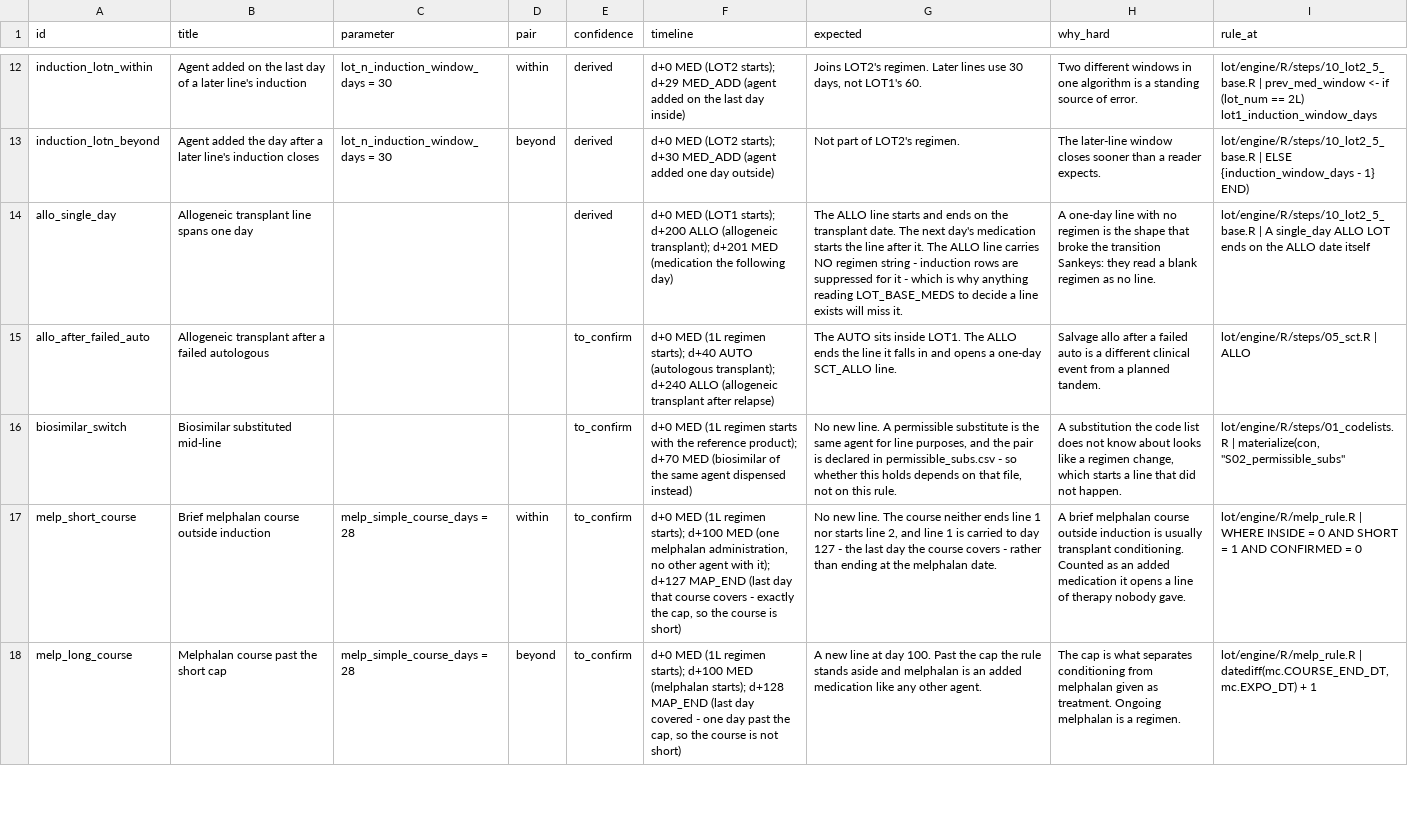
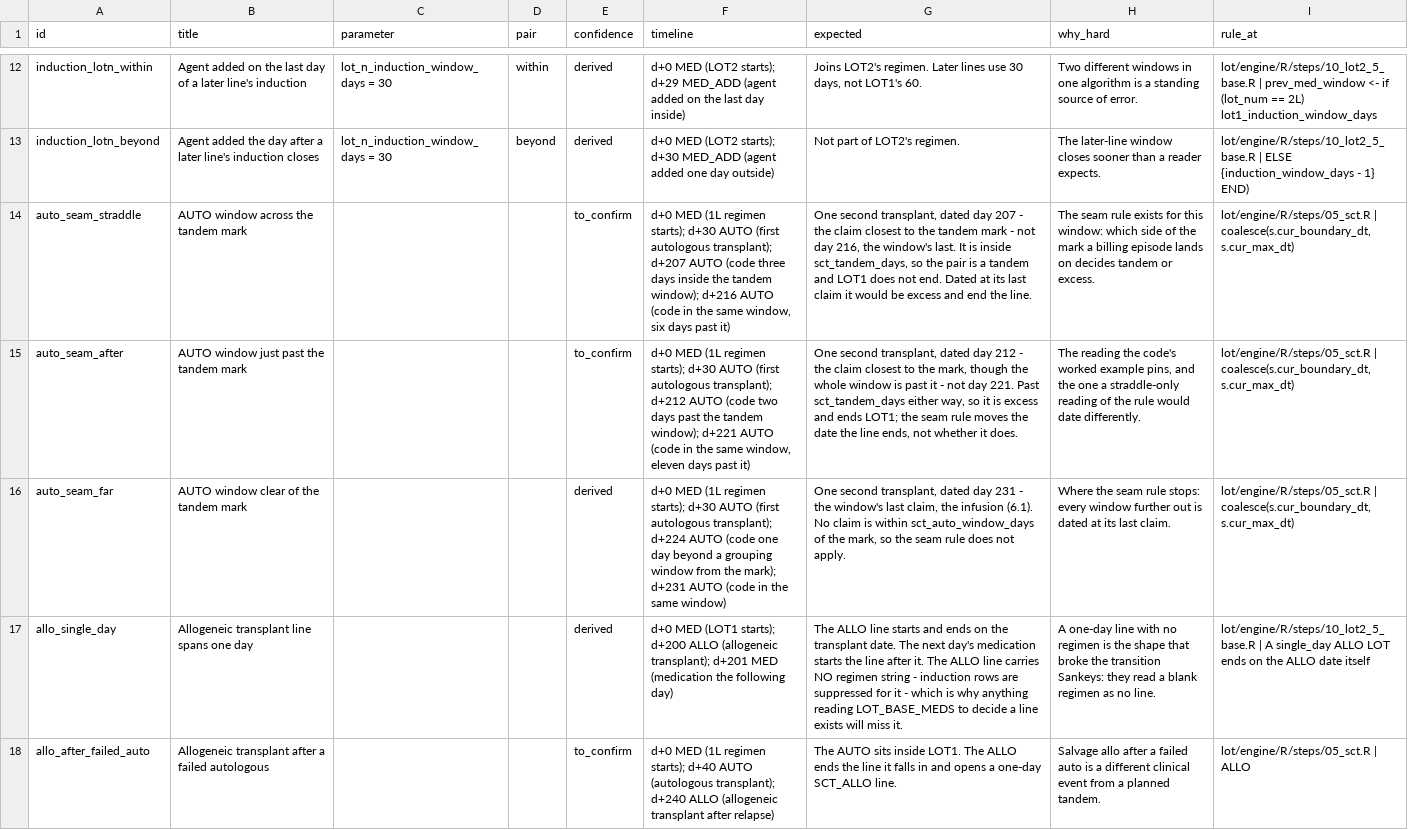
Before and after one commit to salzburry/julialot, a CSV file: mdv_sep29/lot/validation/out/lot_edge_case_vignettes.csv, drawn as a sheet; only a part is shown, gaps mark what is left out; the shorter side is filled out with more unchanged rows; the diff names each change by its address in the sheet, - before the commit and + after, or states it on an @@ line.

```diff
--- a/mdv_sep29/lot/validation/out/lot_edge_case_vignettes.csv
+++ b/mdv_sep29/lot/validation/out/lot_edge_case_vignettes.csv
+row 14: auto_seam_straddle | AUTO window across the tandem mark |  |  | to_confirm | d+0 MED (1L regimen starts); d+30 AUTO (first autologous transplant); d+207 AUTO (code three days inside the tandem window); d+216 AUTO (code in the same window, six days past it) | One second transplant, dated day 207 - the claim closest to the tandem mark - not day 216, the window's last. It is inside sct_tandem_days, so the pair is a tandem and LOT1 does not end. Dated at its last claim it would be excess and end the line. | The seam rule exists for this window: which side of the mark a billing episode lands on decides tandem or excess. | lot/engine/R/steps/05_sct.R | coalesce(s.cur_boundary_dt, s.cur_max_dt)
+row 15: auto_seam_after | AUTO window just past the tandem mark |  |  | to_confirm | d+0 MED (1L regimen starts); d+30 AUTO (first autologous transplant); d+212 AUTO (code two days past the tandem window); d+221 AUTO (code in the same window, eleven days past it) | One second transplant, dated day 212 - the claim closest to the mark, though the whole window is past it - not day 221. Past sct_tandem_days either way, so it is excess and ends LOT1; the seam rule moves the date the line ends, not whether it does. | The reading the code's worked example pins, and the one a straddle-only reading of the rule would date differently. | lot/engine/R/steps/05_sct.R | coalesce(s.cur_boundary_dt, s.cur_max_dt)
+row 16: auto_seam_far | AUTO window clear of the tandem mark |  |  | derived | d+0 MED (1L regimen starts); d+30 AUTO (first autologous transplant); d+224 AUTO (code one day beyond a grouping window from the mark); d+231 AUTO (code in the same window) | One second transplant, dated day 231 - the window's last claim, the infusion (6.1). No claim is within sct_auto_window_days of the mark, so the seam rule does not apply. | Where the seam rule stops: every window further out is dated at its last claim. | lot/engine/R/steps/05_sct.R | coalesce(s.cur_boundary_dt, s.cur_max_dt)
```
Also changed, not shown: mdv_sep29/lot/engine/config.csv, mdv_sep29/ndmm/config.csv, 30 other files.
